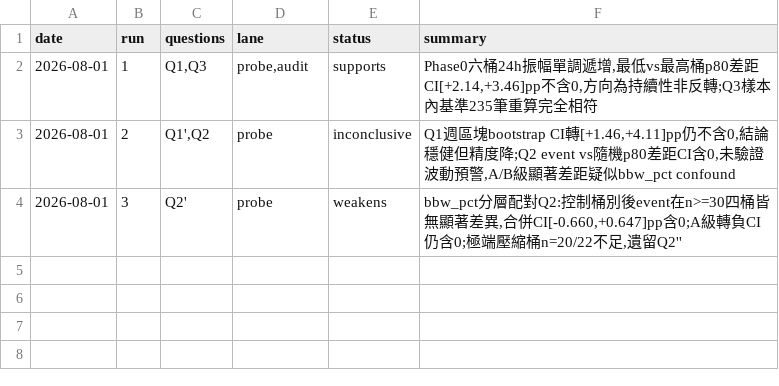
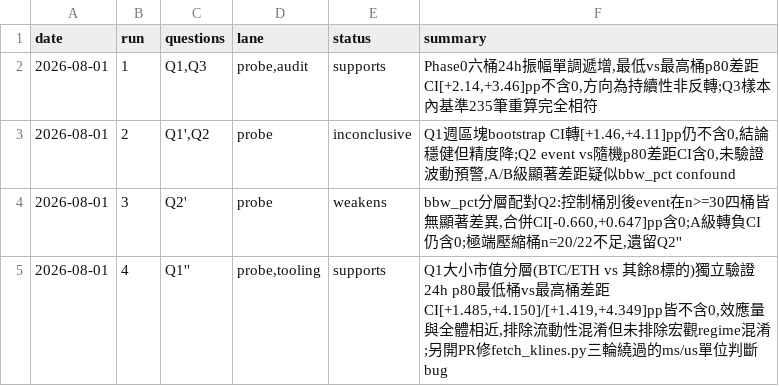
Before and after one commit to lineage8025/pump-radar, a TSV file: research/LEDGER.tsv, drawn as a sheet.

```diff
--- a/research/LEDGER.tsv
+++ b/research/LEDGER.tsv
@@ -4 +4,2 @@ date	run	questions	lane	status	summary
 2026-08-01	3	Q2'	probe	weakens	bbw_pct分層配對Q2:控制桶別後event在n>=30四桶皆無顯著差異,合併CI[-0.660,+0.647]pp含0;A級轉負CI仍含0;極端壓縮桶n=20/22不足,遺留Q2''
+2026-08-01	4	Q1''	probe,tooling	supports	Q1大小市值分層(BTC/ETH vs 其餘8標的)獨立驗證24h p80最低桶vs最高桶差距CI[+1.485,+4.150]/[+1.419,+4.349]pp皆不含0,效應量與全體相近,排除流動性混淆但未排除宏觀regime混淆;另開PR修fetch_klines.py三輪繞過的ms/us單位判斷bug
```
Also changed, not shown: 4 other files.
